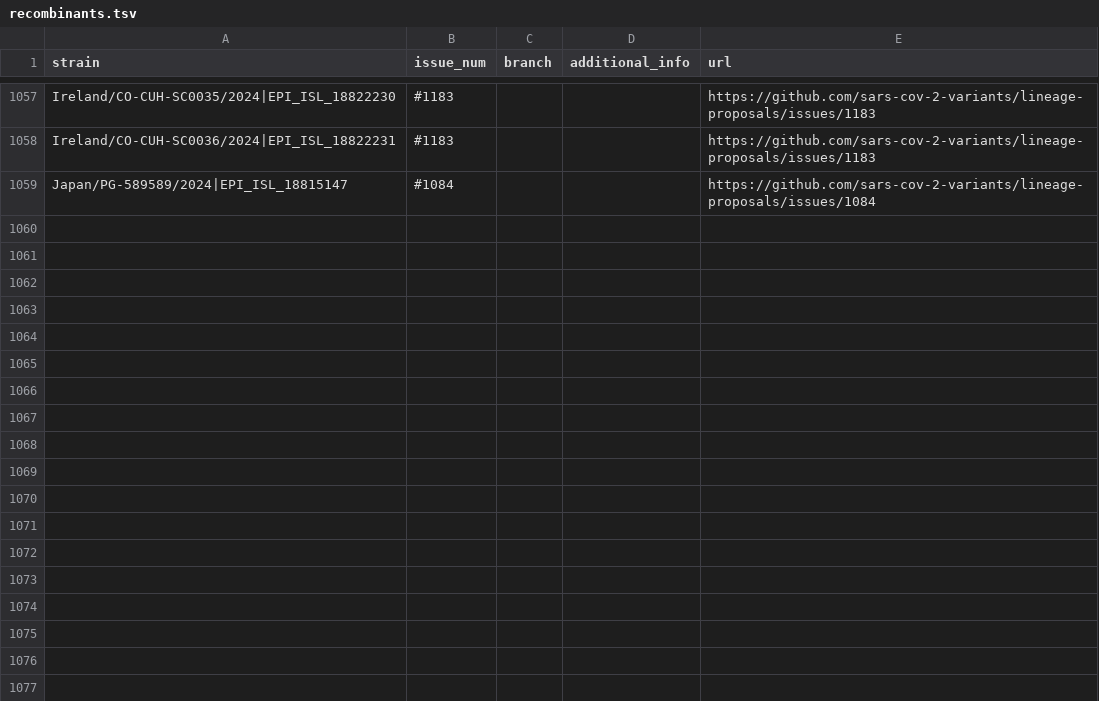
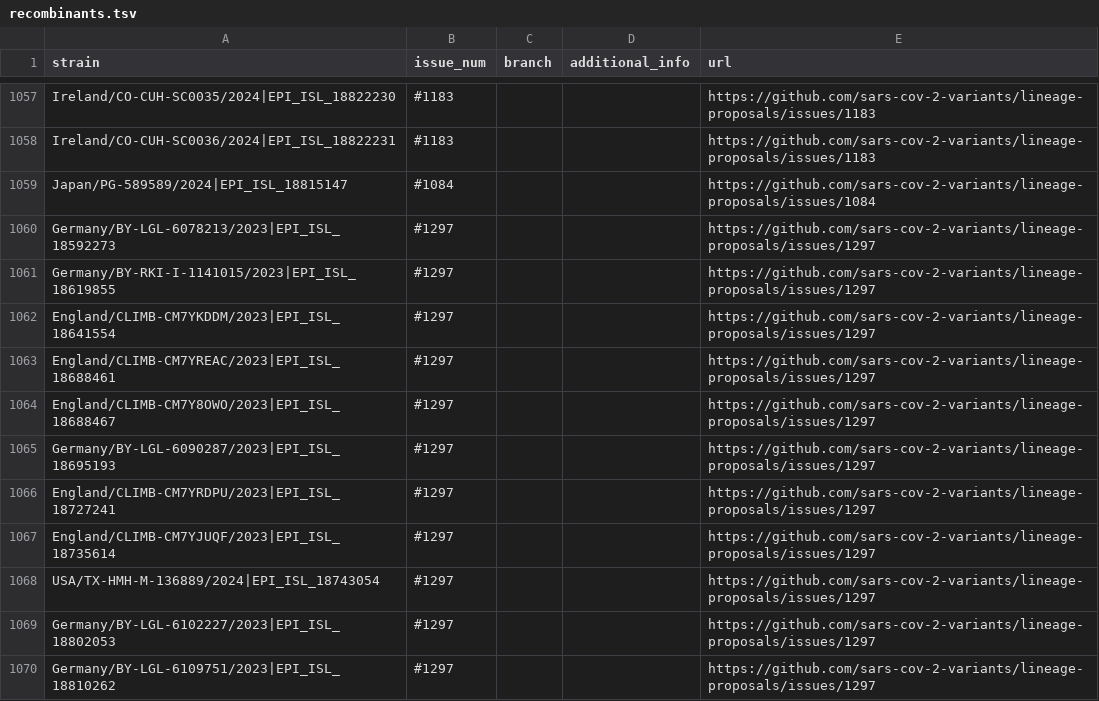
Before and after one commit to sars-cov-2-variants/lineage-proposals, a TSV file: recombinants.tsv, drawn as a sheet; only a part is shown, gaps mark what is left out.

Commit message:
add_1297

```diff
--- a/recombinants.tsv
+++ b/recombinants.tsv
@@ -1059 +1059,12 @@ Ireland/CO-CUH-SC0036/2024|EPI_ISL_18822231	#1183			https://github.com/sars-cov-
 Japan/PG-589589/2024|EPI_ISL_18815147	#1084			https://github.com/sars-cov-2-variants/lineage-proposals/issues/1084
+Germany/BY-LGL-6078213/2023|EPI_ISL_18592273	#1297			https://github.com/sars-cov-2-variants/lineage-proposals/issues/1297
+Germany/BY-RKI-I-1141015/2023|EPI_ISL_18619855	#1297			https://github.com/sars-cov-2-variants/lineage-proposals/issues/1297
+England/CLIMB-CM7YKDDM/2023|EPI_ISL_18641554	#1297			https://github.com/sars-cov-2-variants/lineage-proposals/issues/1297
+England/CLIMB-CM7YREAC/2023|EPI_ISL_18688461	#1297			https://github.com/sars-cov-2-variants/lineage-proposals/issues/1297
+England/CLIMB-CM7Y8OWO/2023|EPI_ISL_18688467	#1297			https://github.com/sars-cov-2-variants/lineage-proposals/issues/1297
+Germany/BY-LGL-6090287/2023|EPI_ISL_18695193	#1297			https://github.com/sars-cov-2-variants/lineage-proposals/issues/1297
+England/CLIMB-CM7YRDPU/2023|EPI_ISL_18727241	#1297			https://github.com/sars-cov-2-variants/lineage-proposals/issues/1297
+England/CLIMB-CM7YJUQF/2023|EPI_ISL_18735614	#1297			https://github.com/sars-cov-2-variants/lineage-proposals/issues/1297
+USA/TX-HMH-M-136889/2024|EPI_ISL_18743054	#1297			https://github.com/sars-cov-2-variants/lineage-proposals/issues/1297
+Germany/BY-LGL-6102227/2023|EPI_ISL_18802053	#1297			https://github.com/sars-cov-2-variants/lineage-proposals/issues/1297
+Germany/BY-LGL-6109751/2023|EPI_ISL_18810262	#1297			https://github.com/sars-cov-2-variants/lineage-proposals/issues/1297
```
